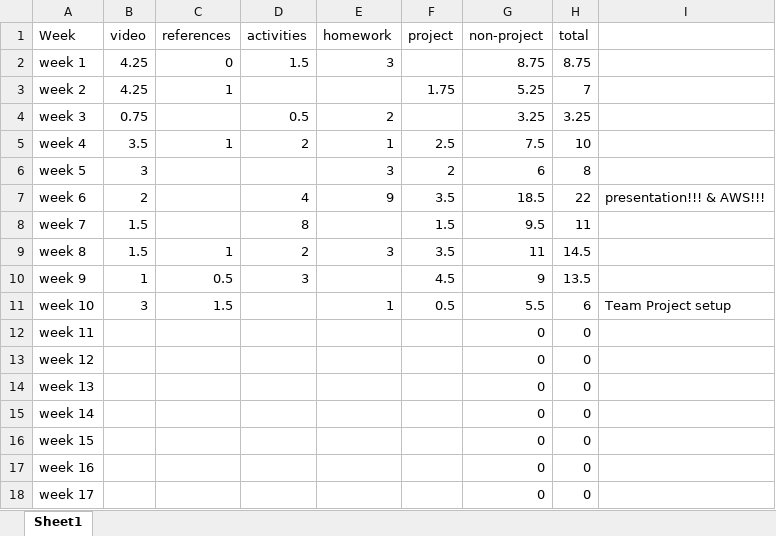
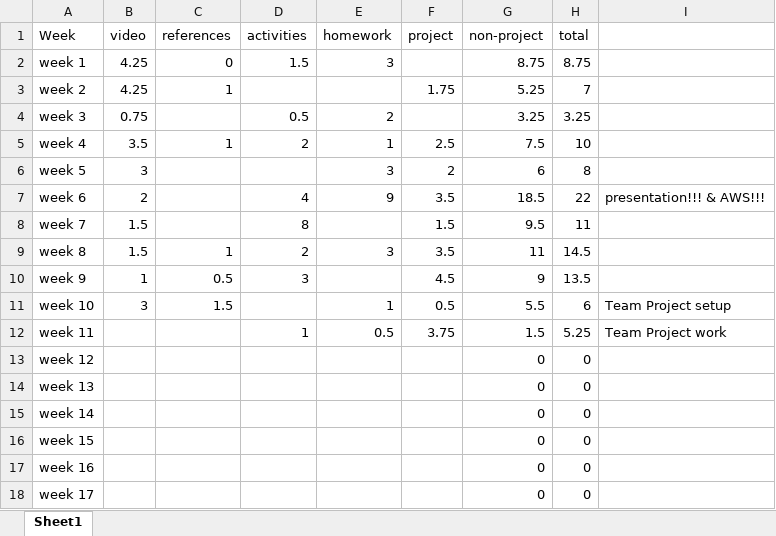
Before and after one commit to ricabruinsma/grocerySales, an Excel workbook: EntJava_classHrs.xlsx, sheet Sheet1, drawn as a sheet; values as stored, in another font and other column widths than the file's, no borders; the diff names each change by its address in the sheet, - before the commit and + after, or states it on an @@ line.

```diff
--- a/EntJava_classHrs.xlsx (sheet Sheet1)
+++ b/EntJava_classHrs.xlsx (sheet Sheet1)
-D12 (activities): (empty)
+D12 (activities): 1
-E12 (homework): (empty)
+E12 (homework): 0.5
-F12 (project): (empty)
+F12 (project): 3.75
-G12 (non-project): 0
+G12 (non-project): 1.5
-H12 (total): 0
+H12 (total): 5.25
-I12: (empty)
+I12: Team Project work
```
Also changed, not shown: 11 other files.
